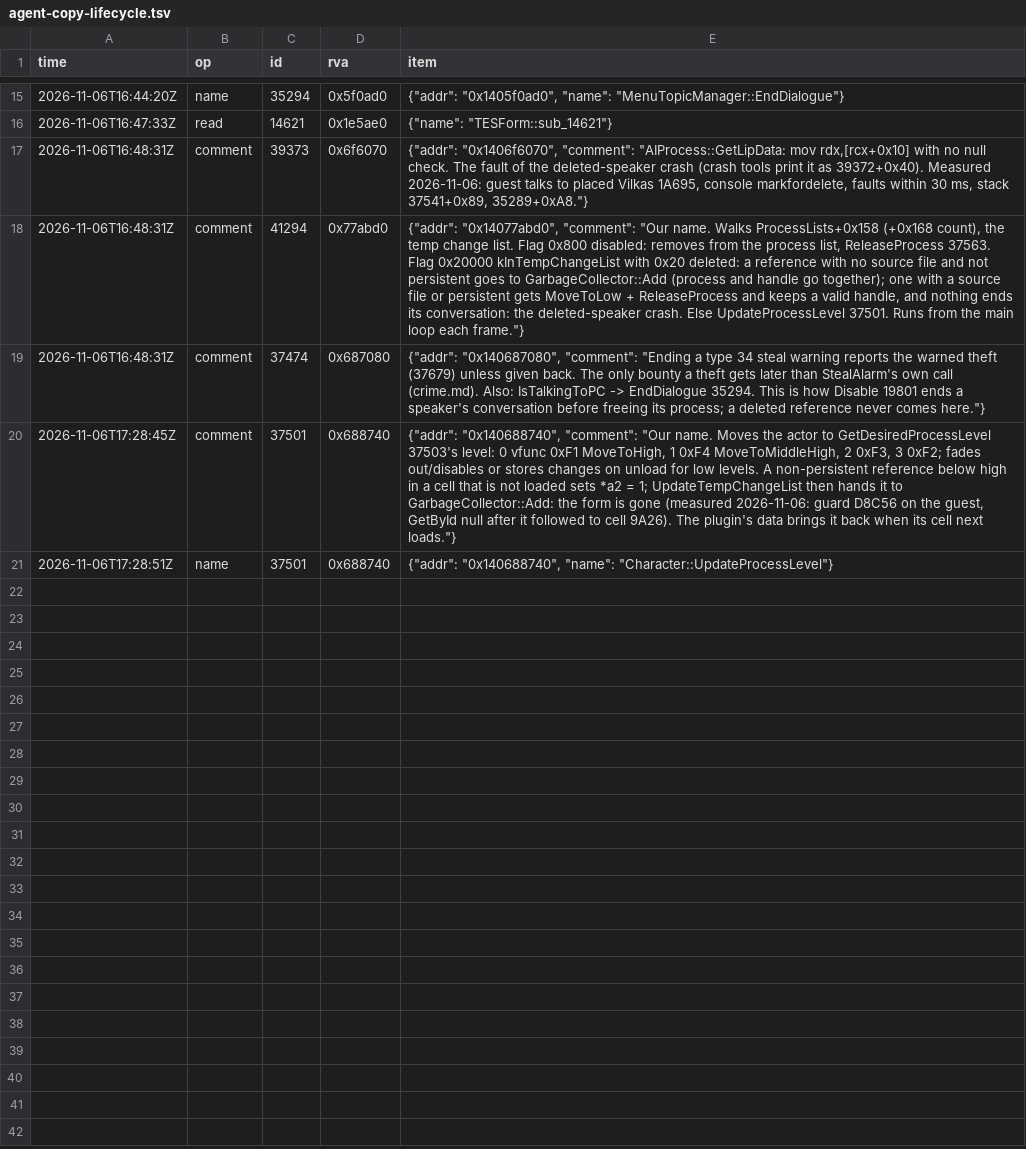
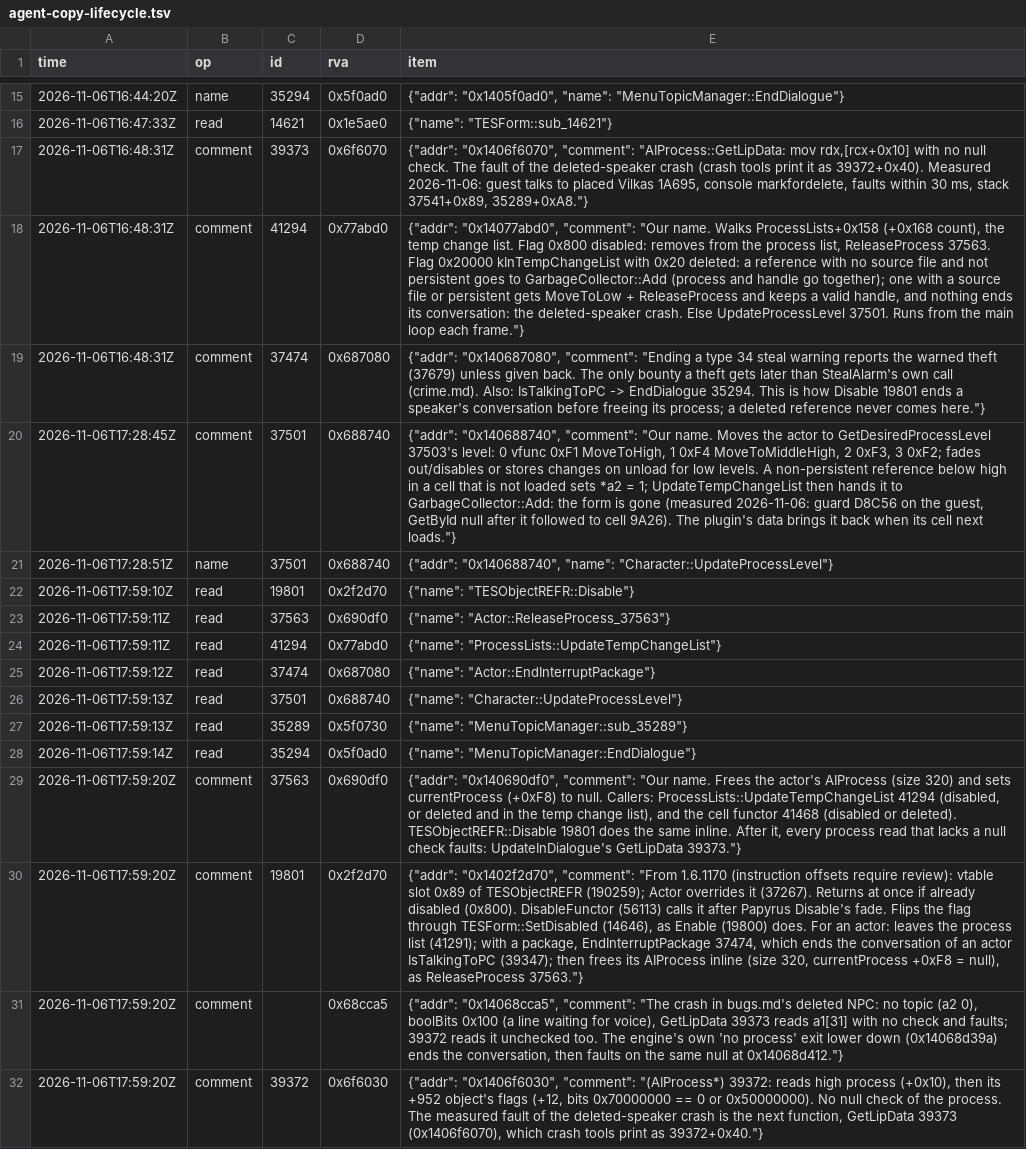
Before and after one commit to blockheads/SkyrimCoop, a TSV file: docs/re/journal/1.7.104/agent-copy-lifecycle.tsv, drawn as a sheet; only a part is shown, gaps mark what is left out; the diff names each change by its address in the sheet, - before the commit and + after, or states it on an @@ line.

```diff
--- a/docs/re/journal/1.7.104/agent-copy-lifecycle.tsv
+++ b/docs/re/journal/1.7.104/agent-copy-lifecycle.tsv
+row 22: 2026-11-06T17:59:10Z | read | 19801 | 0x2f2d70 | {"name": "TESObjectREFR::Disable"}
+row 23: 2026-11-06T17:59:11Z | read | 37563 | 0x690df0 | {"name": "Actor::ReleaseProcess_37563"}
+row 24: 2026-11-06T17:59:11Z | read | 41294 | 0x77abd0 | {"name": "ProcessLists::UpdateTempChangeList"}
+row 25: 2026-11-06T17:59:12Z | read | 37474 | 0x687080 | {"name": "Actor::EndInterruptPackage"}
+row 26: 2026-11-06T17:59:13Z | read | 37501 | 0x688740 | {"name": "Character::UpdateProcessLevel"}
+row 27: 2026-11-06T17:59:13Z | read | 35289 | 0x5f0730 | {"name": "MenuTopicManager::sub_35289"}
+row 28: 2026-11-06T17:59:14Z | read | 35294 | 0x5f0ad0 | {"name": "MenuTopicManager::EndDialogue"}
+row 29: 2026-11-06T17:59:20Z | comment | 37563 | 0x690df0 | {"addr": "0x140690df0", "comment": "Our name. Frees the actor's AIProcess (size 320) and sets currentProcess (+0xF8) to null. Callers: ProcessLists::UpdateTempChangeList 41294 (disabled, or deleted and in the temp change list), and the cell functor 41468 (disabled or deleted). TESObjectREFR::Disable 19801 does the same inline. After it, every process read that lacks a null check faults: UpdateInDialogue's GetLipData 39373."}
+row 30: 2026-11-06T17:59:20Z | comment | 19801 | 0x2f2d70 | {"addr": "0x1402f2d70", "comment": "From 1.6.1170 (instruction offsets require review): vtable slot 0x89 of TESObjectREFR (190259); Actor overrides it (37267). Returns at once if already disabled (0x800). DisableFunctor (56113) calls it after Papyrus Disable's fade. Flips the flag through TESForm::SetDisabled (14646), as Enable (19800) does. For an actor: leaves the process list (41291); with a package, EndInterruptPackage 37474, which ends the conversation of an actor IsTalkingToPC (39347); then frees its AIProcess inline (size 320, currentProcess +0xF8 = null), as ReleaseProcess 37563."}
+row 31: 2026-11-06T17:59:20Z | comment |  | 0x68cca5 | {"addr": "0x14068cca5", "comment": "The crash in bugs.md's deleted NPC: no topic (a2 0), boolBits 0x100 (a line waiting for voice), GetLipData 39373 reads a1[31] with no check and faults; 39372 reads it unchecked too. The engine's own 'no process' exit lower down (0x14068d39a) ends the conversation, then faults on the same null at 0x14068d412."}
+row 32: 2026-11-06T17:59:20Z | comment | 39372 | 0x6f6030 | {"addr": "0x1406f6030", "comment": "(AIProcess*) 39372: reads high process (+0x10), then its +952 object's flags (+12, bits 0x70000000 == 0 or 0x50000000). No null check of the process. The measured fault of the deleted-speaker crash is the next function, GetLipData 39373 (0x1406f6070), which crash tools print as 39372+0x40."}
```
Also changed, not shown: 15 other files.
